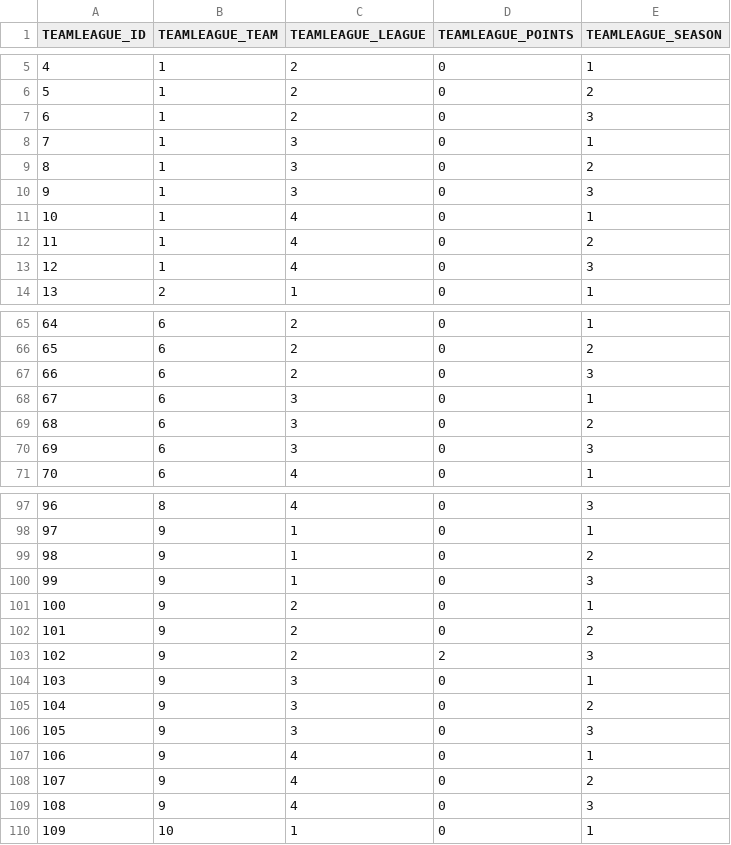
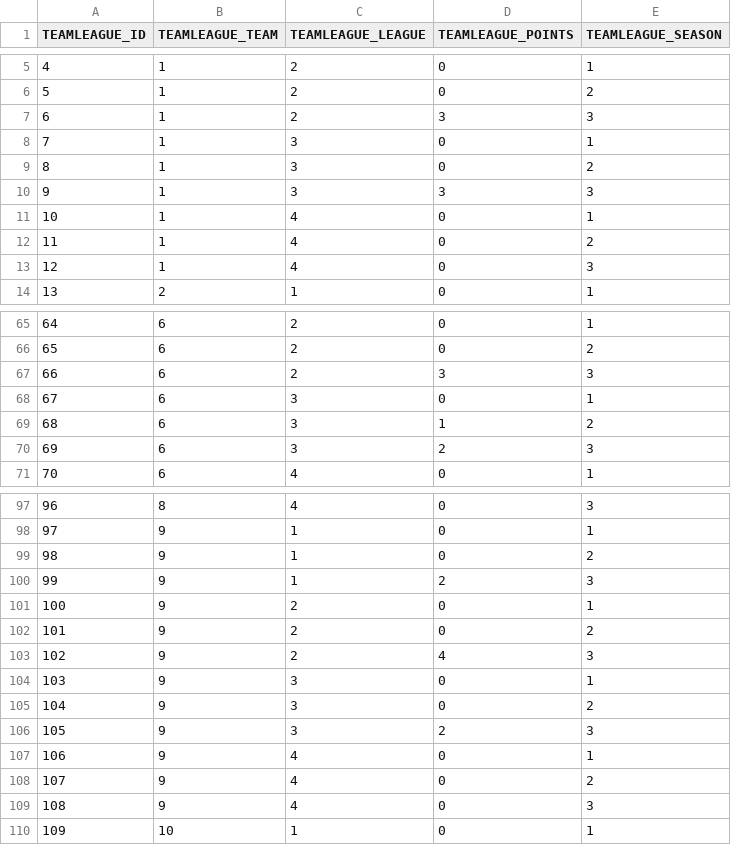
Before and after one commit to NicoleNG18/volleyball-matches-dirigible, a CSV file: volleyball-matches-data/data/csv/teamLeague.csv, drawn as a sheet; only a part is shown, gaps mark what is left out; the diff covers the shown part only.

```diff
--- a/volleyball-matches-data/data/csv/teamLeague.csv
+++ b/volleyball-matches-data/data/csv/teamLeague.csv
@@ -6,6 +6,6 @@ TEAMLEAGUE_ID,TEAMLEAGUE_TEAM,TEAMLEAGUE_LEAGUE,TEAMLEAGUE_POINTS,TEAMLEAGUE_SEA
 5,1,2,0,2
-6,1,2,0,3
+6,1,2,3,3
 7,1,3,0,1
 8,1,3,0,2
-9,1,3,0,3
+9,1,3,3,3
 10,1,4,0,1
@@ -66,6 +66,6 @@ TEAMLEAGUE_ID,TEAMLEAGUE_TEAM,TEAMLEAGUE_LEAGUE,TEAMLEAGUE_POINTS,TEAMLEAGUE_SEA
 65,6,2,0,2
-66,6,2,0,3
+66,6,2,3,3
 67,6,3,0,1
-68,6,3,0,2
-69,6,3,0,3
+68,6,3,1,2
+69,6,3,2,3
 70,6,4,0,1
@@ -99,9 +99,9 @@ TEAMLEAGUE_ID,TEAMLEAGUE_TEAM,TEAMLEAGUE_LEAGUE,TEAMLEAGUE_POINTS,TEAMLEAGUE_SEA
 98,9,1,0,2
-99,9,1,0,3
+99,9,1,2,3
 100,9,2,0,1
 101,9,2,0,2
-102,9,2,2,3
+102,9,2,4,3
 103,9,3,0,1
 104,9,3,0,2
-105,9,3,0,3
+105,9,3,2,3
 106,9,4,0,1
```
Also changed, not shown: 18 edited cells elsewhere in this file, volleyball-matches-data/data/csv/match.csv, 1 other file.
